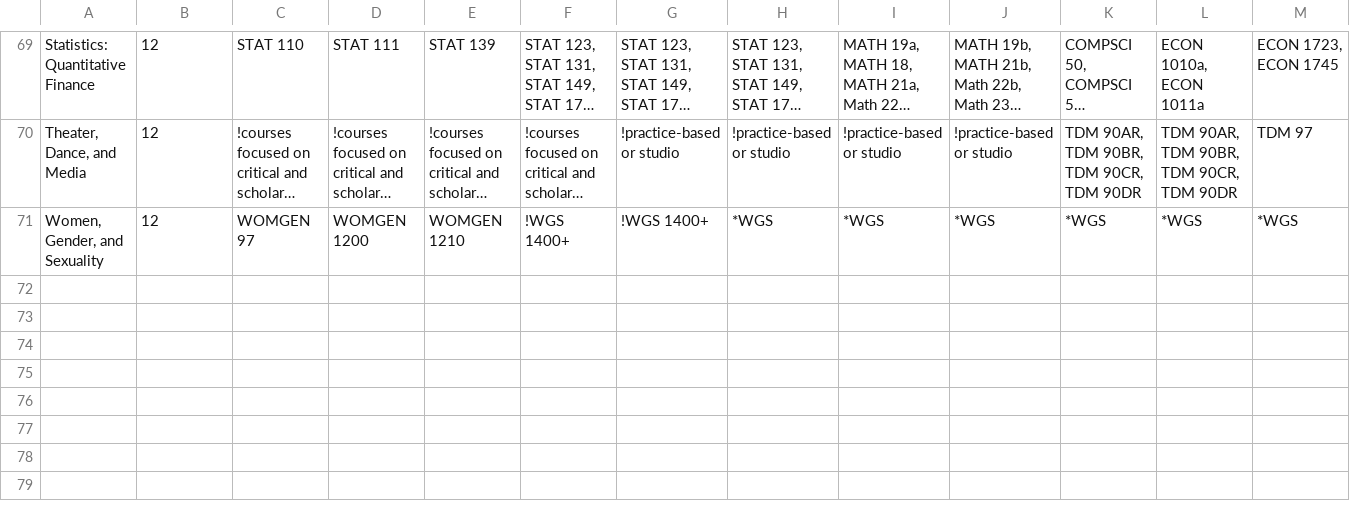
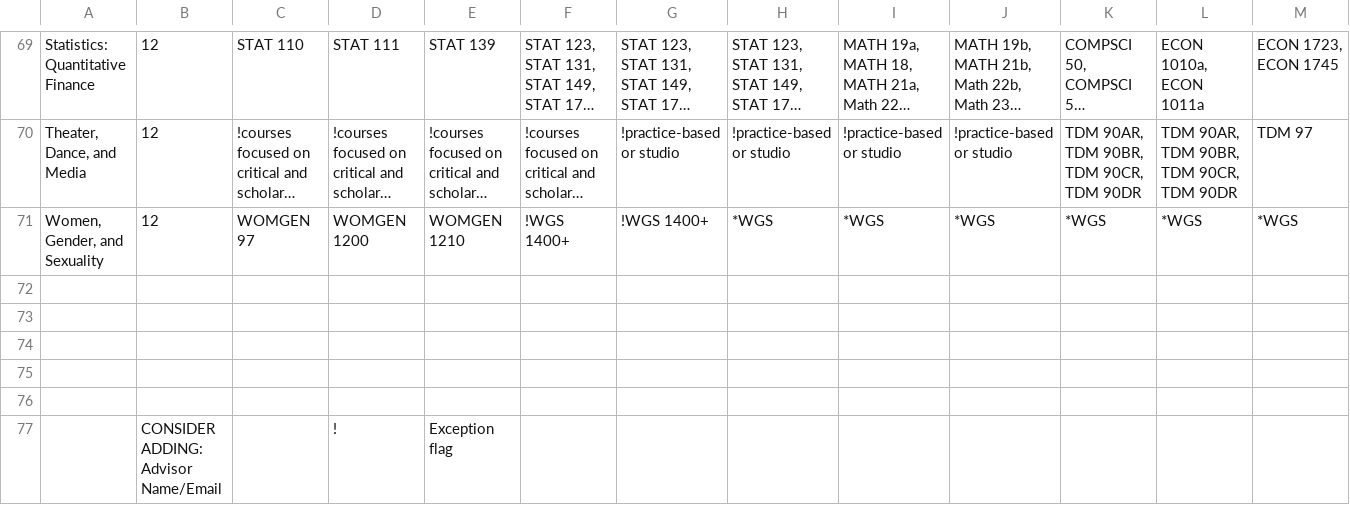
Before and after one commit to NkaziN/yourHarvard, a CSV file: import/concentrations.csv, drawn as a sheet; only a part is shown, gaps mark what is left out; long unchanged cells end in …; rows hold the shown columns only; the diff covers the shown part only; the diff names each change by its address in the sheet, - before the commit and + after, or states it on an @@ line.

```diff
--- a/import/concentrations.csv
+++ b/import/concentrations.csv
+row 72: (empty)
+row 73: (empty)
+row 74: (empty)
+row 75: (empty)
+row 76: (empty)
+row 77:  | CONSIDER ADDING: Advisor Name/Email |  | ! | Exception flag
```
Also changed, not shown: 6 added rows and 5 edited cells elsewhere in this file, 4 other files.
